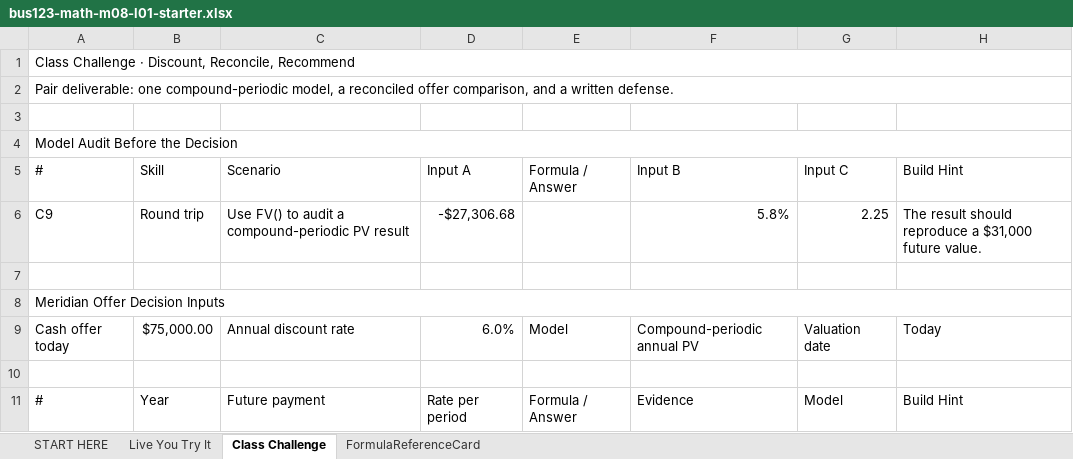
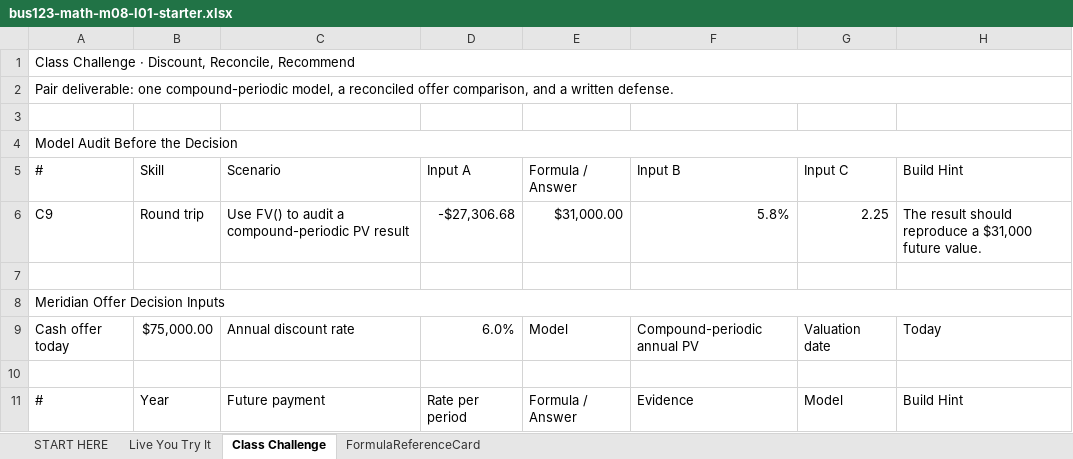
Before and after one commit to bevitts-design/BUS123-Solving-Business-Problems-with-Technology, an Excel workbook: MATH/M08/bus123-math-m08-l01-starter.xlsx, sheet Class Challenge, drawn as a sheet; only a part is shown; values as stored, in another font and other column widths than the file's, no cell formats; the diff names each change by its address in the sheet, - before the commit and + after, or states it on an @@ line.

```diff
--- a/MATH/M08/bus123-math-m08-l01-starter.xlsx (sheet Class Challenge)
+++ b/MATH/M08/bus123-math-m08-l01-starter.xlsx (sheet Class Challenge)
-E6: (empty)
+E6: $31,000.00
```
Also changed, not shown: sheet START HERE, cell formats, formulas that keep their value, EXCEL/M01/bus123-excel-m01-l01-starter.xlsx, 11 other files.
